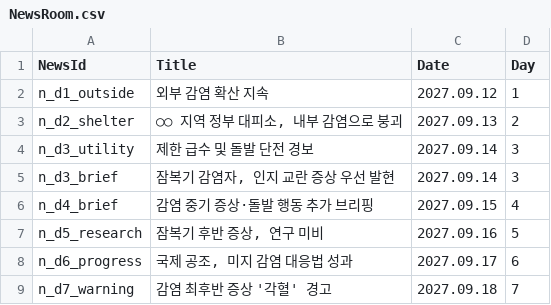
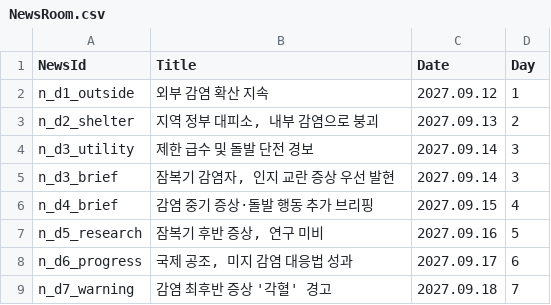
Before and after one commit to cijang74/Dont_See_Moon, a CSV file: Assets/Resources/csv/NewsRoom.csv, drawn as a sheet.

```diff
--- a/Assets/Resources/csv/NewsRoom.csv
+++ b/Assets/Resources/csv/NewsRoom.csv
@@ -2,3 +2,3 @@ NewsId|Title|Date|Day
 n_d1_outside|외부 감염 확산 지속|2027.09.12|1
-n_d2_shelter|○○ 지역 정부 대피소, 내부 감염으로 붕괴|2027.09.13|2
+n_d2_shelter|지역 정부 대피소, 내부 감염으로 붕괴|2027.09.13|2
 n_d3_utility|제한 급수 및 돌발 단전 경보|2027.09.14|3
```
Also changed, not shown: Assets/Resources/csv/Chats.csv, Assets/Resources/csv/NewsChats.csv.
